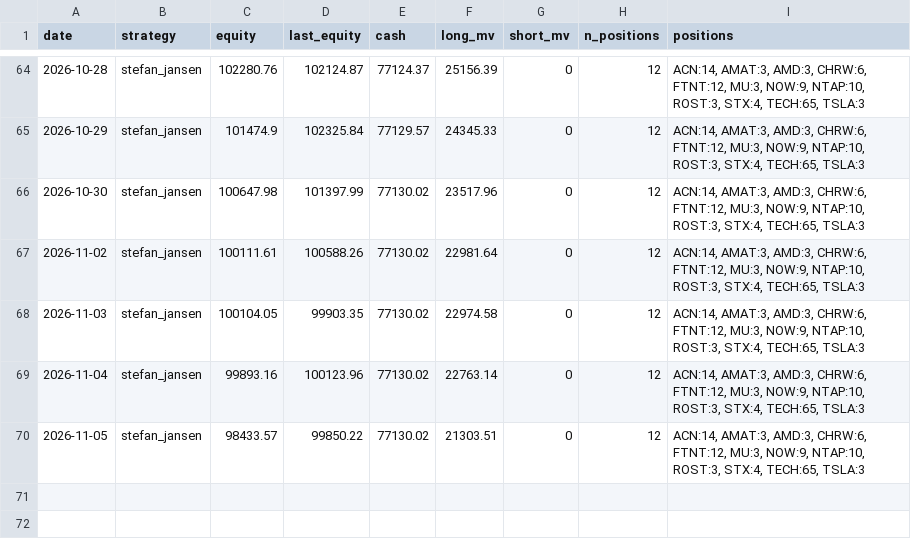
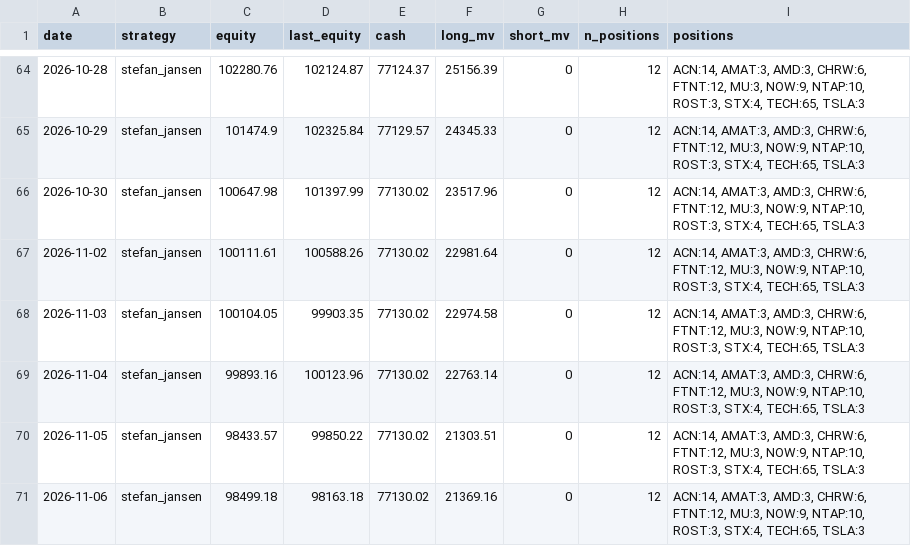
Before and after one commit to anwaar74/stefan_jansen_auto_trader, a CSV file: auto_trader/equity_log.csv, drawn as a sheet; only a part is shown, gaps mark what is left out; the diff names each change by its address in the sheet, - before the commit and + after, or states it on an @@ line.

Commit message:
state: 2026-11-06

```diff
--- a/auto_trader/equity_log.csv
+++ b/auto_trader/equity_log.csv
+row 71: 2026-11-06 | stefan_jansen | 98499.18 | 98163.18 | 77130.02 | 21369.16 | 0 | 12 | ACN:14, AMAT:3, AMD:3, CHRW:6, FTNT:12, MU:3, NOW:9, NTAP:10, ROST:3, STX:4, TECH:65, TSLA:3
```
